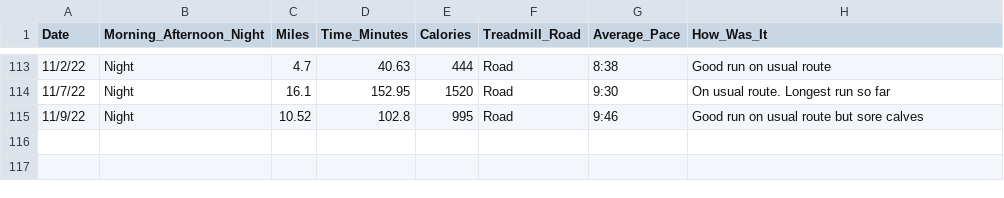
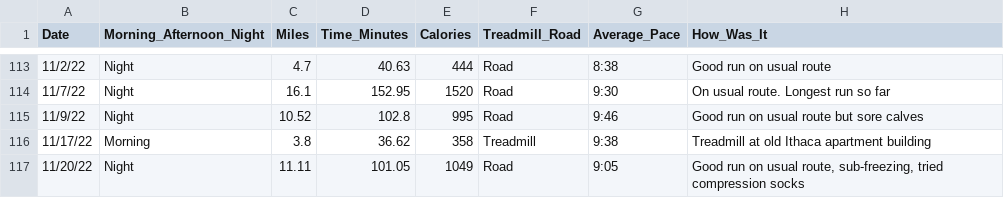
Before and after one commit to sara-venkatraman/Running, a CSV file: RunningData.csv, drawn as a sheet; only a part is shown, gaps mark what is left out.

```diff
--- a/RunningData.csv
+++ b/RunningData.csv
@@ -115 +115,3 @@
 11/9/22,Night,10.52,102.8,995,Road,9:46,Good run on usual route but sore calves
+11/17/22,Morning,3.8,36.62,358,Treadmill,9:38,Treadmill at old Ithaca apartment building
+11/20/22,Night,11.11,101.05,1049,Road,9:05,"Good run on usual route, sub-freezing, tried compression socks"
```
Also changed, not shown: 2 other files.
